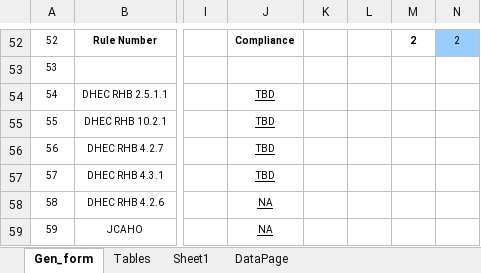
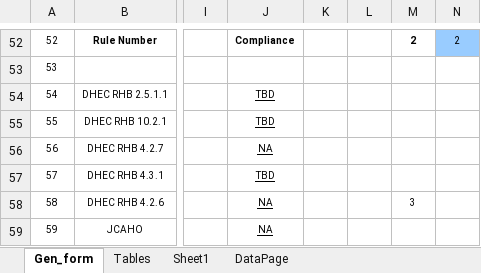
Before and after one commit to imabug/EquipTestingSpreadsheets, an Excel workbook: MUSCRadOncIGRT.xlsx, sheet Gen_form, drawn as a sheet; only a part is shown, gaps mark what is left out; values as stored, in another font and other column widths than the file's, no borders; charts and pictures and conditional formats not drawn; the diff covers the shown part only; the diff names each change by its address in the sheet, - before the commit and + after, or states it on an @@ line.

Commit message:
Add new sections

```diff
--- a/MUSCRadOncIGRT.xlsx (sheet Gen_form)
+++ b/MUSCRadOncIGRT.xlsx (sheet Gen_form)
-J56: TBD
+J56: NA
-M58: (empty)
+M58: 3
```
Also changed, not shown: 21 edited cells and cell formats elsewhere in this sheet.
